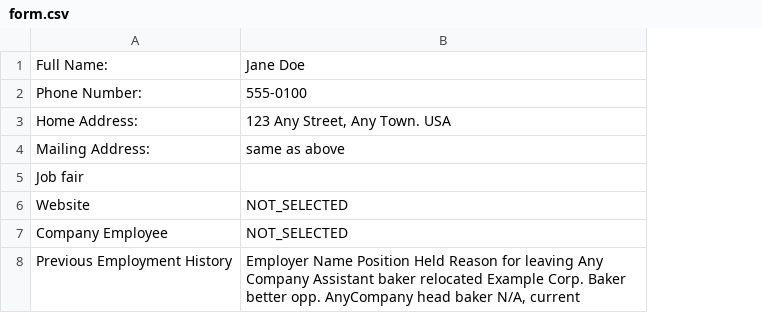
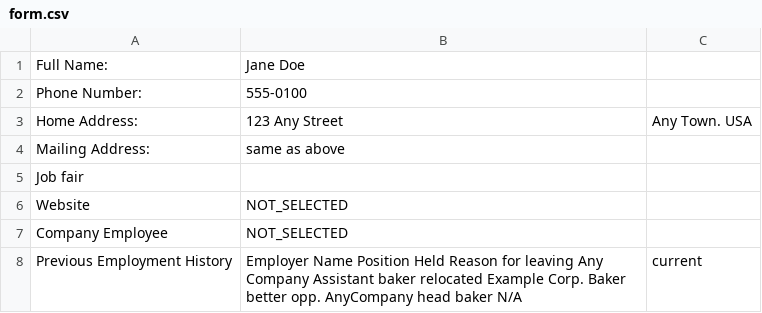
Before and after one commit to yesasurya/s3_lambda_textract, a CSV file: tmp/form.csv, drawn as a sheet; the diff names each change by its address in the sheet, - before the commit and + after, or states it on an @@ line.

```diff
--- a/tmp/form.csv
+++ b/tmp/form.csv
+column C, rows 3-8: Any Town. USA |  |  |  |  | current
-B3: 123 Any Street, Any Town. USA
+B3: 123 Any Street
-B8: …head baker N/A, current
+B8: …head baker N/A
```
Also changed, not shown: tmp/table.csv, 3 other files.
